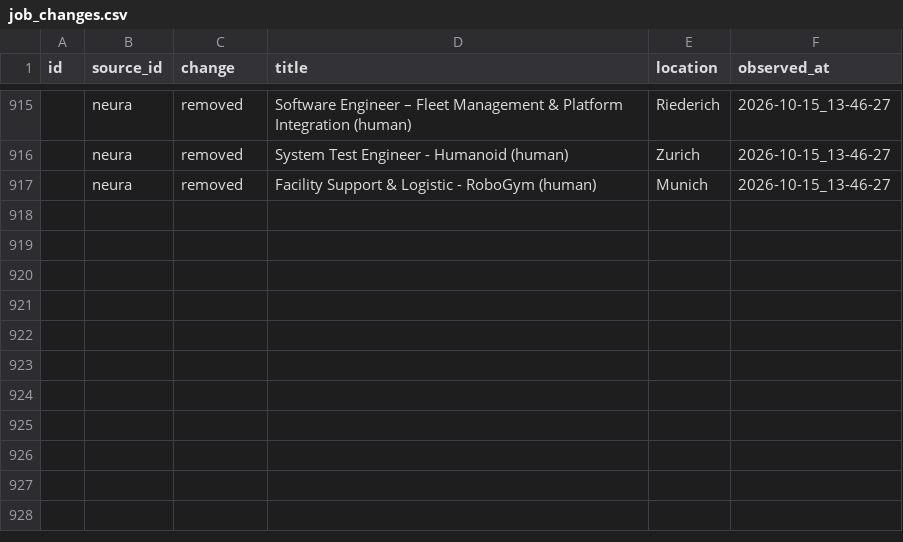
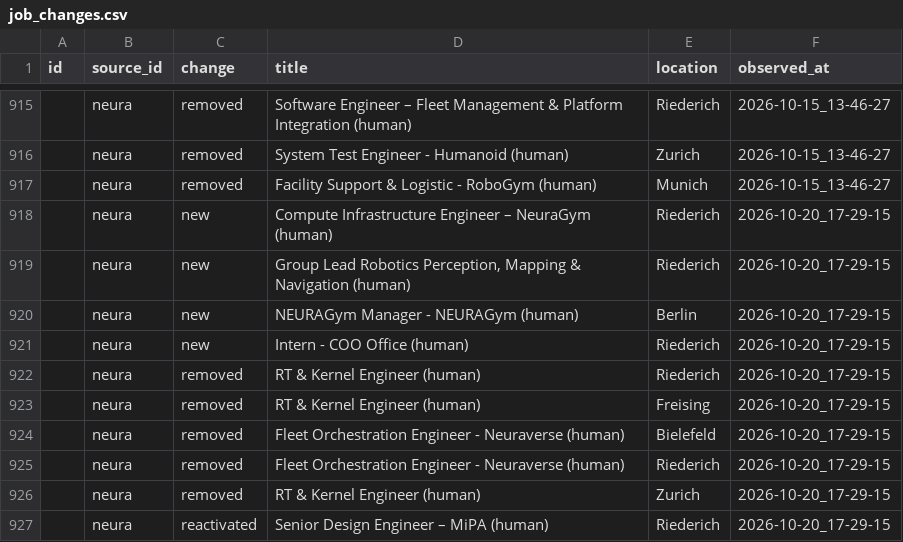
Before and after one commit to hailbagel/job-tracker-public, a CSV file: data/neura/processed/job_changes.csv, drawn as a sheet; only a part is shown, gaps mark what is left out.

```diff
--- a/data/neura/processed/job_changes.csv
+++ b/data/neura/processed/job_changes.csv
@@ -917 +917,11 @@ id,source_id,change,title,location,observed_at
 ,neura,removed,Facility Support & Logistic - RoboGym (human),Munich,2026-10-15_13-46-27
+,neura,new,Compute Infrastructure Engineer – NeuraGym (human),Riederich,2026-10-20_17-29-15
+,neura,new,"Group Lead Robotics Perception, Mapping & Navigation (human)",Riederich,2026-10-20_17-29-15
+,neura,new,NEURAGym Manager - NEURAGym (human),Berlin,2026-10-20_17-29-15
+,neura,new,Intern - COO Office (human),Riederich,2026-10-20_17-29-15
+,neura,removed,RT & Kernel Engineer (human),Riederich,2026-10-20_17-29-15
+,neura,removed,RT & Kernel Engineer (human),Freising,2026-10-20_17-29-15
+,neura,removed,Fleet Orchestration Engineer - Neuraverse (human),Bielefeld,2026-10-20_17-29-15
+,neura,removed,Fleet Orchestration Engineer - Neuraverse (human),Riederich,2026-10-20_17-29-15
+,neura,removed,RT & Kernel Engineer (human),Zurich,2026-10-20_17-29-15
+,neura,reactivated,Senior Design Engineer – MiPA (human),Riederich,2026-10-20_17-29-15
```
Also changed, not shown: data/hyimpulse/processed/job_changes.csv, data/hyimpulse/processed/jobs_latest.csv, 35 other files.
